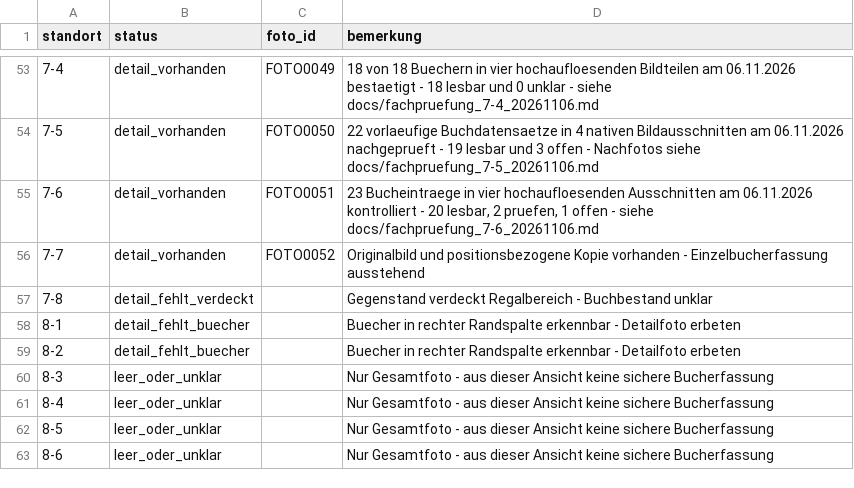
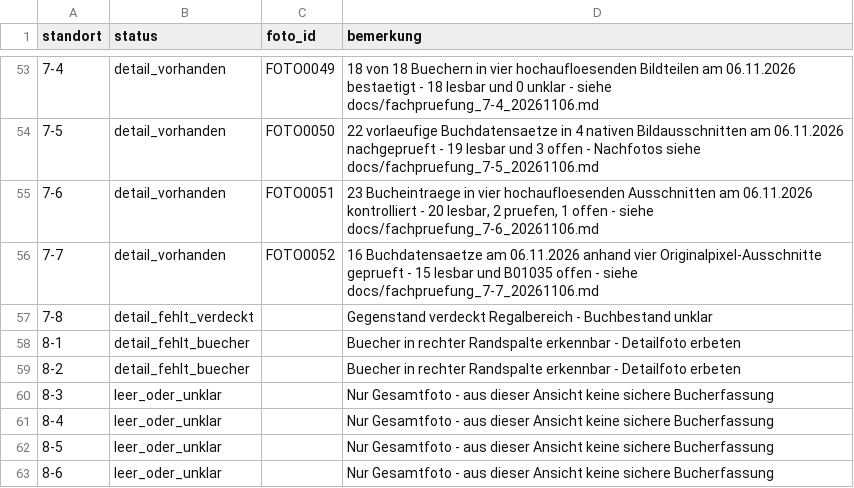
Before and after one commit to oooLITTLEooo/buecherregal, a CSV file: daten/fachstatus.csv, drawn as a sheet; only a part is shown, gaps mark what is left out.

Commit message:
Record 7-7 full-resolution audit: 15 readable books and one unresolved Erich Fried title

```diff
--- a/daten/fachstatus.csv
+++ b/daten/fachstatus.csv
@@ -55,3 +55,3 @@ standort;status;foto_id;bemerkung
 7-6;detail_vorhanden;FOTO0051;23 Bucheintraege in vier hochaufloesenden Ausschnitten am 06.11.2026 kontrolliert - 20 lesbar, 2 pruefen, 1 offen - siehe docs/fachpruefung_7-6_20261106.md
-7-7;detail_vorhanden;FOTO0052;Originalbild und positionsbezogene Kopie vorhanden - Einzelbucherfassung ausstehend
+7-7;detail_vorhanden;FOTO0052;16 Buchdatensaetze am 06.11.2026 anhand vier Originalpixel-Ausschnitte geprueft - 15 lesbar und B01035 offen - siehe docs/fachpruefung_7-7_20261106.md
 7-8;detail_fehlt_verdeckt;;Gegenstand verdeckt Regalbereich - Buchbestand unklar
```
